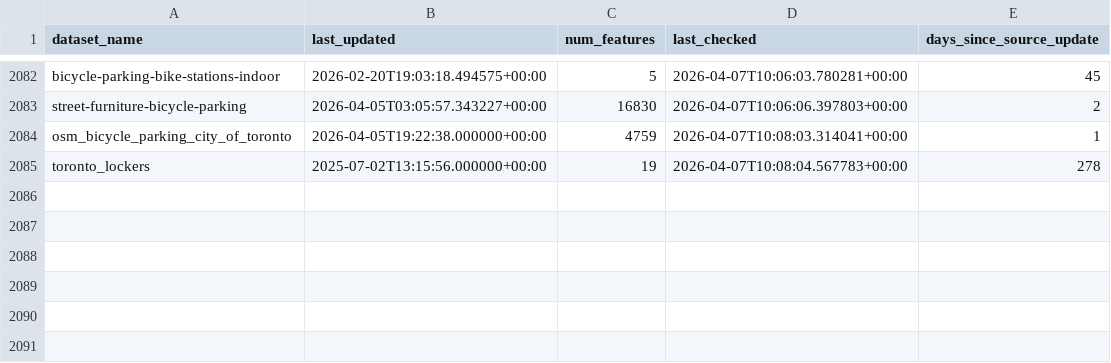
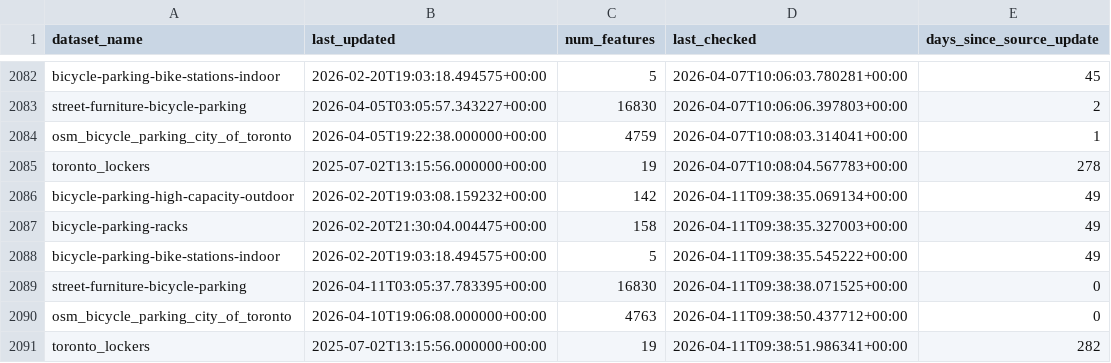
Before and after one commit to bikespace/parking-map-data, a CSV file: bicycle_parking/statuses/bicycle_parking_statuses.csv, drawn as a sheet; only a part is shown, gaps mark what is left out.

Commit message:
BOT - ran data pipeline update (bicycle_parking)

```diff
--- a/bicycle_parking/statuses/bicycle_parking_statuses.csv
+++ b/bicycle_parking/statuses/bicycle_parking_statuses.csv
@@ -2085 +2085,7 @@ osm_bicycle_parking_city_of_toronto,2026-04-05T19:22:38.000000+00:00,4759,2026-0
 toronto_lockers,2025-07-02T13:15:56.000000+00:00,19,2026-04-07T10:08:04.567783+00:00,278
+bicycle-parking-high-capacity-outdoor,2026-02-20T19:03:08.159232+00:00,142,2026-04-11T09:38:35.069134+00:00,49
+bicycle-parking-racks,2026-02-20T21:30:04.004475+00:00,158,2026-04-11T09:38:35.327003+00:00,49
+bicycle-parking-bike-stations-indoor,2026-02-20T19:03:18.494575+00:00,5,2026-04-11T09:38:35.545222+00:00,49
+street-furniture-bicycle-parking,2026-04-11T03:05:37.783395+00:00,16830,2026-04-11T09:38:38.071525+00:00,0
+osm_bicycle_parking_city_of_toronto,2026-04-10T19:06:08.000000+00:00,4763,2026-04-11T09:38:50.437712+00:00,0
+toronto_lockers,2025-07-02T13:15:56.000000+00:00,19,2026-04-11T09:38:51.986341+00:00,282
```
Also changed, not shown: 10 other files.
